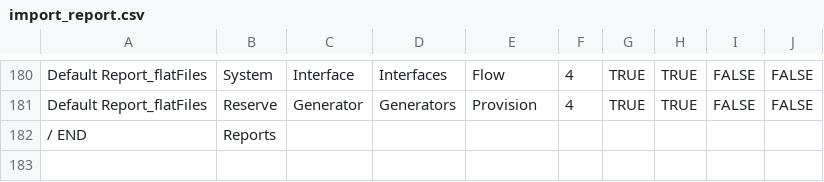
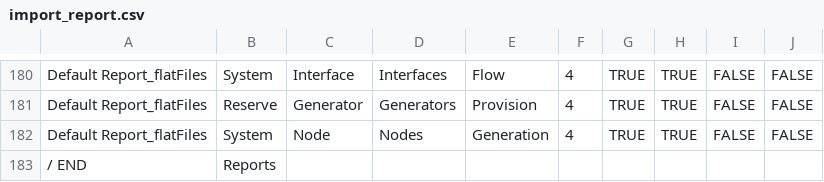
Before and after one commit to GridMod/RTS-GMLC, a CSV file: RTS_Data/FormattedData/PLEXOS/Create_PLEXOS_database/1-parse-matpower/outputs/import_report.csv, drawn as a sheet; only a part is shown, gaps mark what is left out; the diff names each change by its address in the sheet, - before the commit and + after, or states it on an @@ line.

```diff
--- a/RTS_Data/FormattedData/PLEXOS/Create_PLEXOS_database/1-parse-matpower/outputs/import_report.csv
+++ b/RTS_Data/FormattedData/PLEXOS/Create_PLEXOS_database/1-parse-matpower/outputs/import_report.csv
+row 182: Default Report_flatFiles | System | Node | Nodes | Generation | 4 | TRUE | TRUE | FALSE | FALSE
```
Also changed, not shown: RTS_Data/FormattedData/PLEXOS/Create_PLEXOS_database/1-parse-matpower/outputs/import_models.csv.
